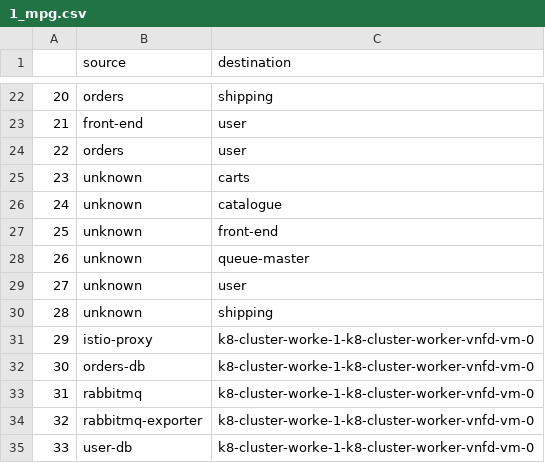
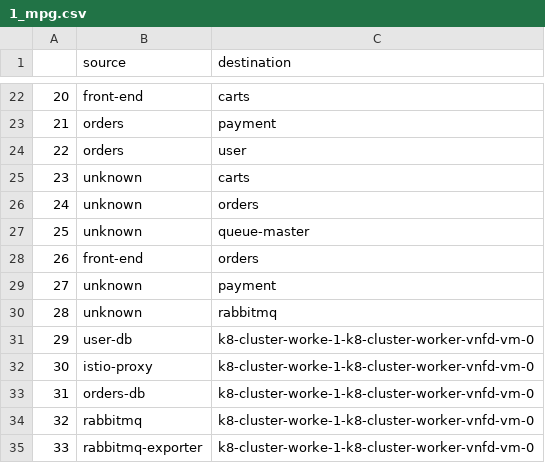
Before and after one commit to Minninnewah/IoMiRCA, a CSV file: MicroRCA_Online/1_mpg.csv, drawn as a sheet; only a part is shown, gaps mark what is left out; the diff covers the shown part only.

```diff
--- a/MicroRCA_Online/1_mpg.csv
+++ b/MicroRCA_Online/1_mpg.csv
@@ -22,14 +22,14 @@
-20,orders,shipping
-21,front-end,user
+20,front-end,carts
+21,orders,payment
 22,orders,user
 23,unknown,carts
-24,unknown,catalogue
-25,unknown,front-end
-26,unknown,queue-master
-27,unknown,user
-28,unknown,shipping
-29,istio-proxy,k8-cluster-worke-1-k8-cluster-worker-vnfd-vm-0
-30,orders-db,k8-cluster-worke-1-k8-cluster-worker-vnfd-vm-0
-31,rabbitmq,k8-cluster-worke-1-k8-cluster-worker-vnfd-vm-0
-32,rabbitmq-exporter,k8-cluster-worke-1-k8-cluster-worker-vnfd-vm-0
-33,user-db,k8-cluster-worke-1-k8-cluster-worker-vnfd-vm-0
+24,unknown,orders
+25,unknown,queue-master
+26,front-end,orders
+27,unknown,payment
+28,unknown,rabbitmq
+29,user-db,k8-cluster-worke-1-k8-cluster-worker-vnfd-vm-0
+30,istio-proxy,k8-cluster-worke-1-k8-cluster-worker-vnfd-vm-0
+31,orders-db,k8-cluster-worke-1-k8-cluster-worker-vnfd-vm-0
+32,rabbitmq,k8-cluster-worke-1-k8-cluster-worker-vnfd-vm-0
+33,rabbitmq-exporter,k8-cluster-worke-1-k8-cluster-worker-vnfd-vm-0
```
Also changed, not shown: 32 edited cells elsewhere in this file, MicroRCA_Online/1_orders-db.csv, MicroRCA_Online/1_rabbitmq-exporter.csv, 5 other files.
